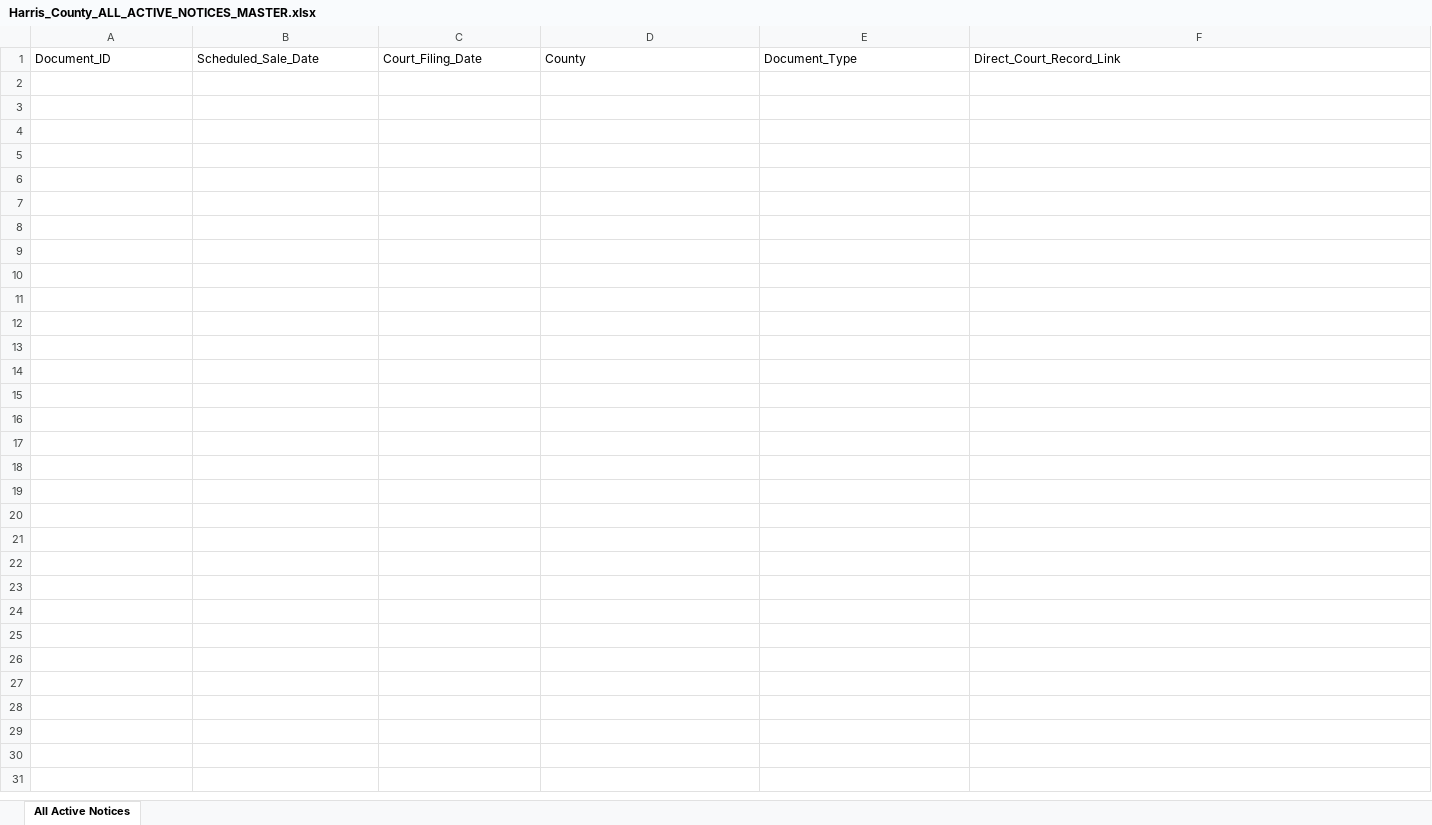
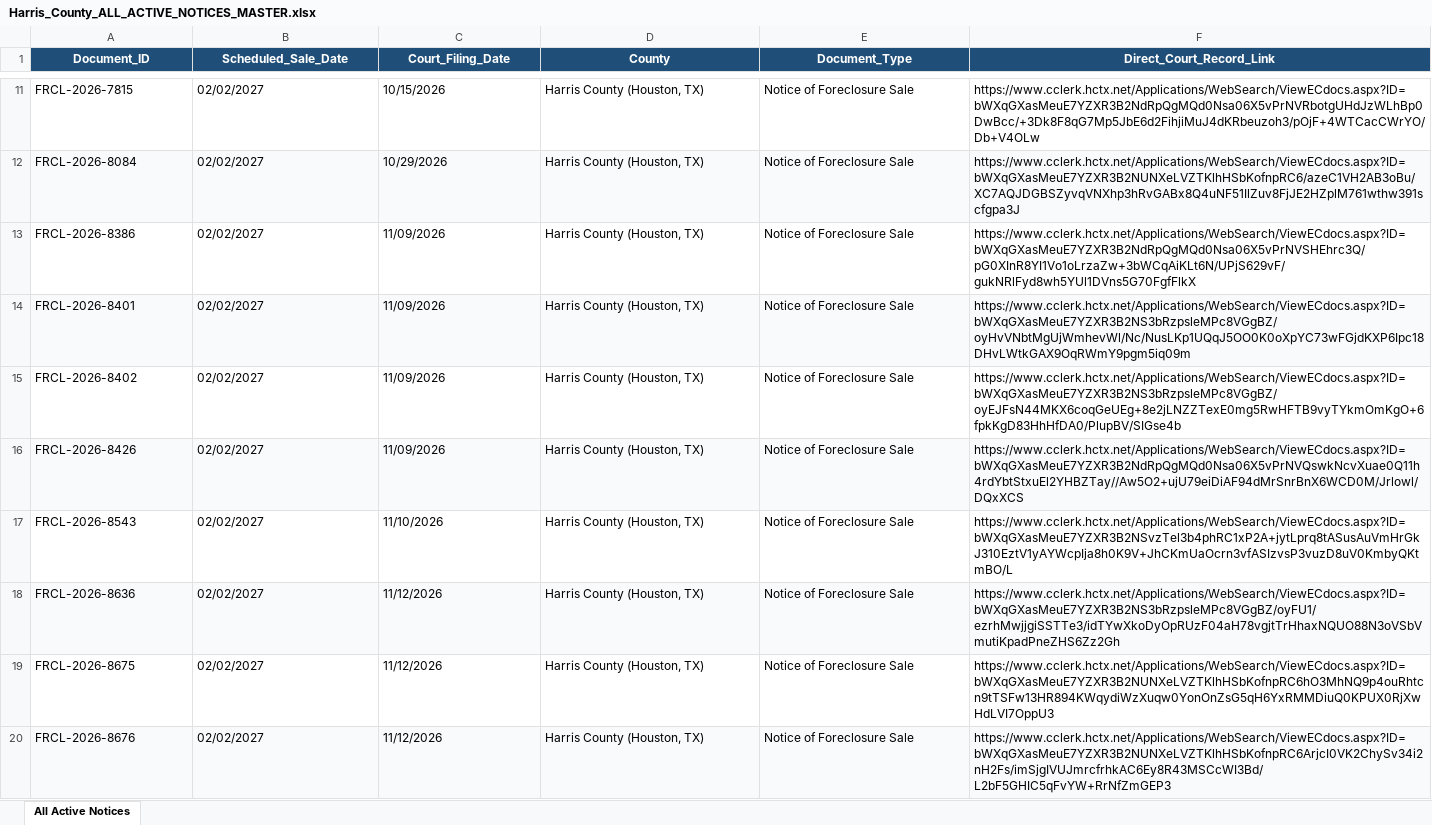
Before and after one commit to yarmuhammadnizamani0123-boop/harris-county-foreclosures, an Excel workbook: reports/Harris_County_ALL_ACTIVE_NOTICES_MASTER.xlsx, sheet All Active Notices, drawn as a sheet; only a part is shown, gaps mark what is left out; values as stored, in another font and other column widths than the file's, no borders; the diff covers the shown part only; the diff names each change by its address in the sheet, - before the commit and + after, or states it on an @@ line.

Commit message:
Daily Update: 2026-11-23 [Harris County Foreclosures]

```diff
--- a/reports/Harris_County_ALL_ACTIVE_NOTICES_MASTER.xlsx (sheet All Active Notices)
+++ b/reports/Harris_County_ALL_ACTIVE_NOTICES_MASTER.xlsx (sheet All Active Notices)
@@ A1:F1 fill: none → #1F4E78, bold: off → on, text colour: black → #FFFFFF, alignment: left → center @@
+row 11: FRCL-2026-7815 | 02/02/2027 | 10/15/2026 | Harris County (Houston, TX) | Notice of Foreclosure Sale | https://www.cclerk.hctx.net/Applications/WebSearch/ViewECdocs.aspx?ID=bWXqGXasMeuE7YZXR3B2NdRpQgMQd0Nsa06X5vPrNVRbotgUHdJzWLhBp0DwBcc/+3Dk8F8qG7Mp5JbE6d2FihjiMuJ4dKRbeuzoh3/pOjF+4WTCacCWrYO/Db+V4OLw
+row 12: FRCL-2026-8084 | 02/02/2027 | 10/29/2026 | Harris County (Houston, TX) | Notice of Foreclosure Sale | https://www.cclerk.hctx.net/Applications/WebSearch/ViewECdocs.aspx?ID=bWXqGXasMeuE7YZXR3B2NUNXeLVZTKlhHSbKofnpRC6/azeC1VH2AB3oBu/XC7AQJDGBSZyvqVNXhp3hRvGABx8Q4uNF51IlZuv8FjJE2HZplM761wthw391scfgpa3J
+row 13: FRCL-2026-8386 | 02/02/2027 | 11/09/2026 | Harris County (Houston, TX) | Notice of Foreclosure Sale | https://www.cclerk.hctx.net/Applications/WebSearch/ViewECdocs.aspx?ID=bWXqGXasMeuE7YZXR3B2NdRpQgMQd0Nsa06X5vPrNVSHEhrc3Q/pG0XInR8YI1Vo1oLrzaZw+3bWCqAiKLt6N/UPjS629vF/gukNRlFyd8wh5YUl1DVns5G70FgfFlkX
+row 14: FRCL-2026-8401 | 02/02/2027 | 11/09/2026 | Harris County (Houston, TX) | Notice of Foreclosure Sale | https://www.cclerk.hctx.net/Applications/WebSearch/ViewECdocs.aspx?ID=bWXqGXasMeuE7YZXR3B2NS3bRzpsleMPc8VGgBZ/oyHvVNbtMgUjWmhevWl/Nc/NusLKp1UQqJ5OO0K0oXpYC73wFGjdKXP6Ipc18DHvLWtkGAX9OqRWmY9pgm5iq09m
+row 15: FRCL-2026-8402 | 02/02/2027 | 11/09/2026 | Harris County (Houston, TX) | Notice of Foreclosure Sale | https://www.cclerk.hctx.net/Applications/WebSearch/ViewECdocs.aspx?ID=bWXqGXasMeuE7YZXR3B2NS3bRzpsleMPc8VGgBZ/oyEJFsN44MKX6coqGeUEg+8e2jLNZZTexE0mg5RwHFTB9vyTYkmOmKgO+6fpkKgD83HhHfDA0/PlupBV/SIGse4b
+row 16: FRCL-2026-8426 | 02/02/2027 | 11/09/2026 | Harris County (Houston, TX) | Notice of Foreclosure Sale | https://www.cclerk.hctx.net/Applications/WebSearch/ViewECdocs.aspx?ID=bWXqGXasMeuE7YZXR3B2NdRpQgMQd0Nsa06X5vPrNVQswkNcvXuae0Q11h4rdYbtStxuEl2YHBZTay//Aw5O2+ujU79eiDiAF94dMrSnrBnX6WCD0M/Jrlowl/DQxXCS
+row 17: FRCL-2026-8543 | 02/02/2027 | 11/10/2026 | Harris County (Houston, TX) | Notice of Foreclosure Sale | https://www.cclerk.hctx.net/Applications/WebSearch/ViewECdocs.aspx?ID=bWXqGXasMeuE7YZXR3B2NSvzTel3b4phRC1xP2A+jytLprq8tASusAuVmHrGkJ310EztV1yAYWcpIja8h0K9V+JhCKmUaOcrn3vfASIzvsP3vuzD8uV0KmbyQKtmBO/L
+row 18: FRCL-2026-8636 | 02/02/2027 | 11/12/2026 | Harris County (Houston, TX) | Notice of Foreclosure Sale | https://www.cclerk.hctx.net/Applications/WebSearch/ViewECdocs.aspx?ID=bWXqGXasMeuE7YZXR3B2NS3bRzpsleMPc8VGgBZ/oyFU1/ezrhMwjjgiSSTTe3/idTYwXkoDyOpRUzF04aH78vgjtTrHhaxNQUO88N3oVSbVmutiKpadPneZHS6Zz2Gh
+row 19: FRCL-2026-8675 | 02/02/2027 | 11/12/2026 | Harris County (Houston, TX) | Notice of Foreclosure Sale | https://www.cclerk.hctx.net/Applications/WebSearch/ViewECdocs.aspx?ID=bWXqGXasMeuE7YZXR3B2NUNXeLVZTKlhHSbKofnpRC6hO3MhNQ9p4ouRhtcn9tTSFw13HR894KWqydiWzXuqw0YonOnZsG5qH6YxRMMDiuQ0KPUX0RjXwHdLVI7OppU3
+row 20: FRCL-2026-8676 | 02/02/2027 | 11/12/2026 | Harris County (Houston, TX) | Notice of Foreclosure Sale | https://www.cclerk.hctx.net/Applications/WebSearch/ViewECdocs.aspx?ID=bWXqGXasMeuE7YZXR3B2NUNXeLVZTKlhHSbKofnpRC6ArjcI0VK2ChySv34i2nH2Fs/imSjgIVUJmrcfrhkAC6Ey8R43MSCcWI3Bd/L2bF5GHIC5qFvYW+RrNfZmGEP3
```
Also changed, not shown: 75 added rows elsewhere in this sheet, 1 other file.
